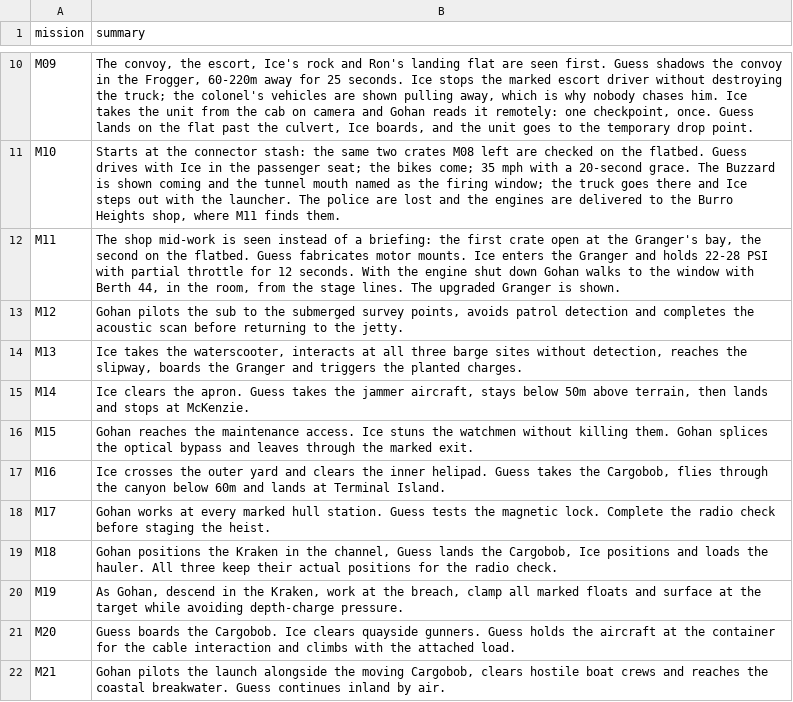
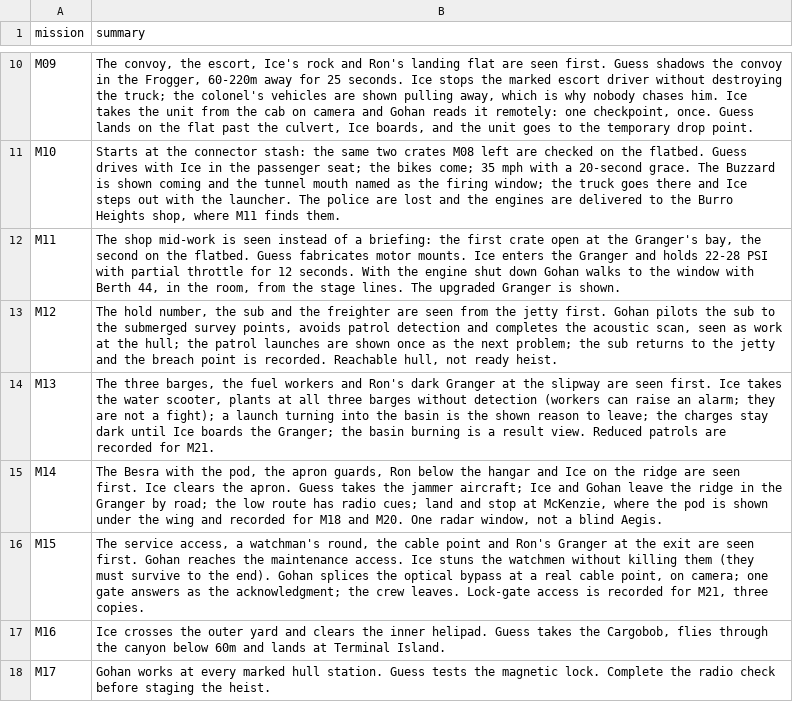
Before and after one commit to RonGdesigns/Customgta6, a TSV file: data/mission_gameplay.tsv, drawn as a sheet; only a part is shown, gaps mark what is left out; the shorter side is filled out with more unchanged rows.

```diff
--- a/data/mission_gameplay.tsv
+++ b/data/mission_gameplay.tsv
@@ -12,6 +12,6 @@ M10	Starts at the connector stash: the same two crates M08 left are checked on t
 M11	The shop mid-work is seen instead of a briefing: the first crate open at the Granger's bay, the second on the flatbed. Guess fabricates motor mounts. Ice enters the Granger and holds 22-28 PSI with partial throttle for 12 seconds. With the engine shut down Gohan walks to the window with Berth 44, in the room, from the stage lines. The upgraded Granger is shown.
-M12	Gohan pilots the sub to the submerged survey points, avoids patrol detection and completes the acoustic scan before returning to the jetty.
-M13	Ice takes the waterscooter, interacts at all three barge sites without detection, reaches the slipway, boards the Granger and triggers the planted charges.
-M14	Ice clears the apron. Guess takes the jammer aircraft, stays below 50m above terrain, then lands and stops at McKenzie.
-M15	Gohan reaches the maintenance access. Ice stuns the watchmen without killing them. Gohan splices the optical bypass and leaves through the marked exit.
+M12	The hold number, the sub and the freighter are seen from the jetty first. Gohan pilots the sub to the submerged survey points, avoids patrol detection and completes the acoustic scan, seen as work at the hull; the patrol launches are shown once as the next problem; the sub returns to the jetty and the breach point is recorded. Reachable hull, not ready heist.
+M13	The three barges, the fuel workers and Ron's dark Granger at the slipway are seen first. Ice takes the water scooter, plants at all three barges without detection (workers can raise an alarm; they are not a fight); a launch turning into the basin is the shown reason to leave; the charges stay dark until Ice boards the Granger; the basin burning is a result view. Reduced patrols are recorded for M21.
+M14	The Besra with the pod, the apron guards, Ron below the hangar and Ice on the ridge are seen first. Ice clears the apron. Guess takes the jammer aircraft; Ice and Gohan leave the ridge in the Granger by road; the low route has radio cues; land and stop at McKenzie, where the pod is shown under the wing and recorded for M18 and M20. One radar window, not a blind Aegis.
+M15	The service access, a watchman's round, the cable point and Ron's Granger at the exit are seen first. Gohan reaches the maintenance access. Ice stuns the watchmen without killing them (they must survive to the end). Gohan splices the optical bypass at a real cable point, on camera; one gate answers as the acknowledgment; the crew leaves. Lock-gate access is recorded for M21, three copies.
 M16	Ice crosses the outer yard and clears the inner helipad. Guess takes the Cargobob, flies through the canyon below 60m and lands at Terminal Island.
```
Also changed, not shown: data/scenes.tsv, 16 other files.
